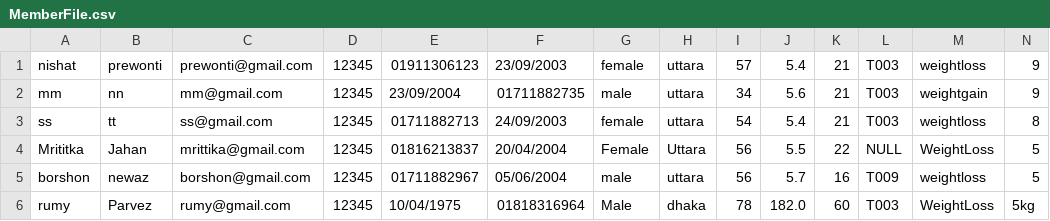
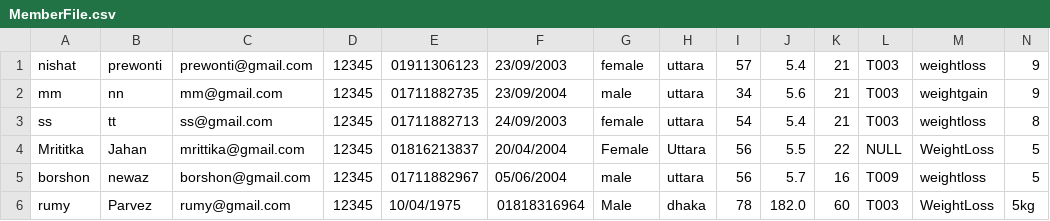
Before and after one commit to Oishee53/FitHub, a CSV file: MemberFile.csv, drawn as a sheet.

```diff
--- a/MemberFile.csv
+++ b/MemberFile.csv
@@ -1,3 +1,3 @@
 nishat,prewonti,prewonti@gmail.com,12345,01911306123,23/09/2003,female,uttara,57,5.4,21,T003,weightloss,9
-mm,nn,mm@gmail.com,12345,23/09/2004,01711882735,male,uttara,34,5.6,21,T003,weightgain,9
+mm,nn,mm@gmail.com,12345,01711882735,23/09/2004,male,uttara,34,5.6,21,T003,weightgain,9
 ss,tt,ss@gmail.com,12345,01711882713,24/09/2003,female,uttara,54,5.4,21,T003,weightloss,8
```
Also changed, not shown: 1 other file.
